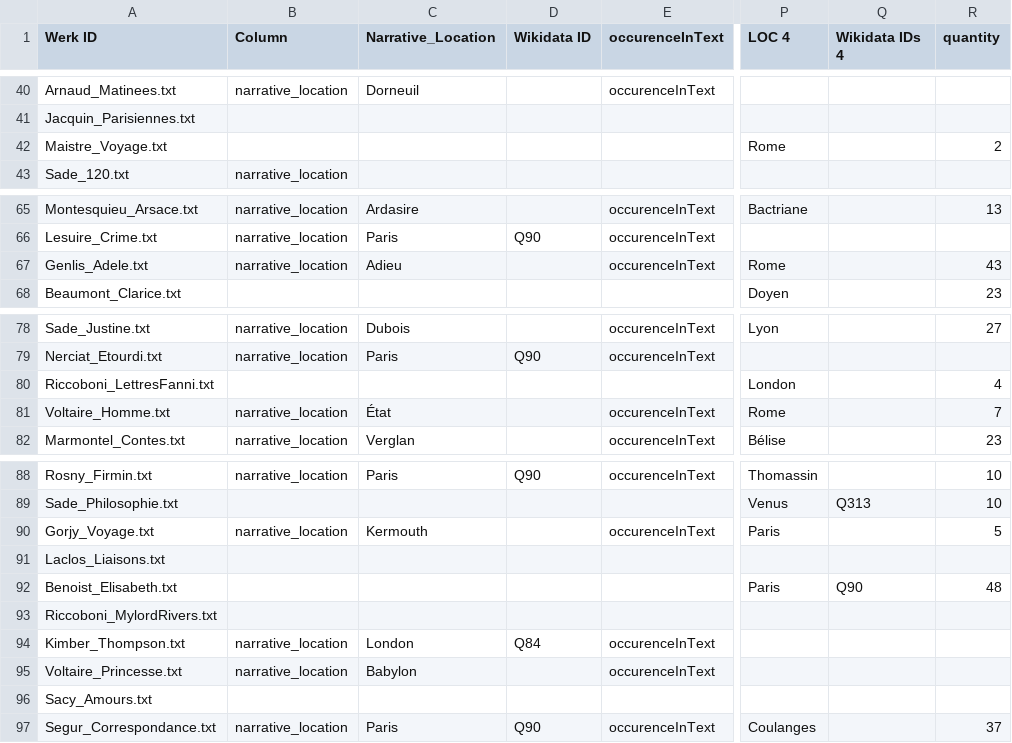
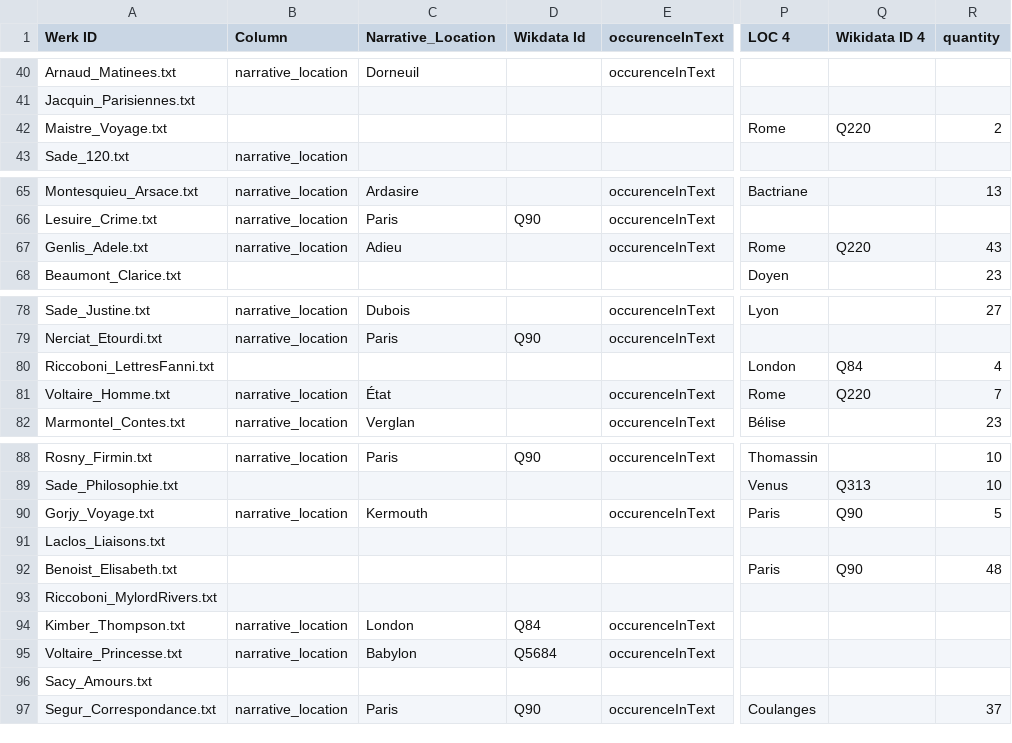
Before and after one commit to MiMoText/roman18, a TSV file: NER-with-SpaCy/narrative-locations.tsv, drawn as a sheet; only a part is shown, gaps mark what is left out; the diff covers the shown part only; the diff names each change by its address in the sheet, - before the commit and + after, or states it on an @@ line.

```diff
--- a/NER-with-SpaCy/narrative-locations.tsv
+++ b/NER-with-SpaCy/narrative-locations.tsv
-D1: Wikidata ID
+D1: Wikdata Id
-Q1: Wikidata IDs 4
+Q1: Wikidata ID 4
-Q42 (Wikidata ID 4): (empty)
+Q42 (Wikidata ID 4): Q220
-Q67 (Wikidata ID 4): (empty)
+Q67 (Wikidata ID 4): Q220
-Q80 (Wikidata ID 4): (empty)
+Q80 (Wikidata ID 4): Q84
-Q81 (Wikidata ID 4): (empty)
+Q81 (Wikidata ID 4): Q220
-Q90 (Wikidata ID 4): (empty)
+Q90 (Wikidata ID 4): Q90
-D95 (Wikdata Id): (empty)
+D95 (Wikdata Id): Q5684
```
Also changed, not shown: 12 edited cells elsewhere in this file.
